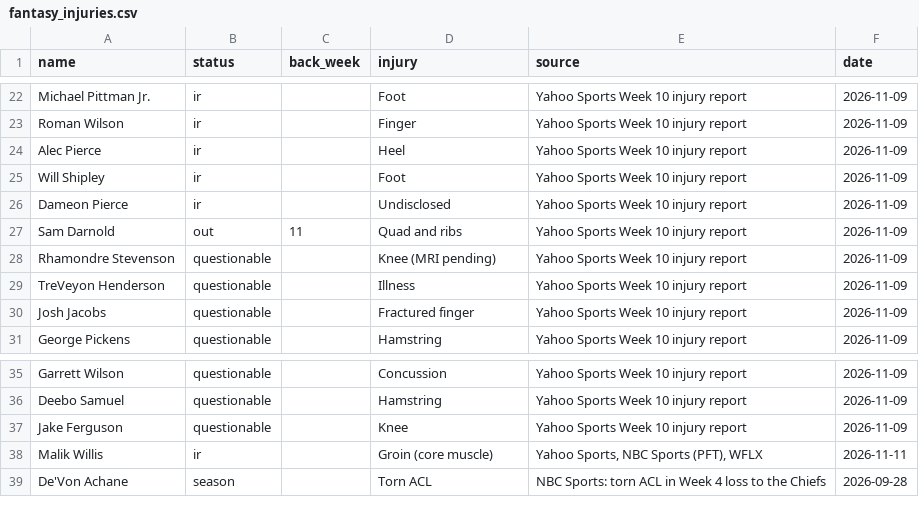
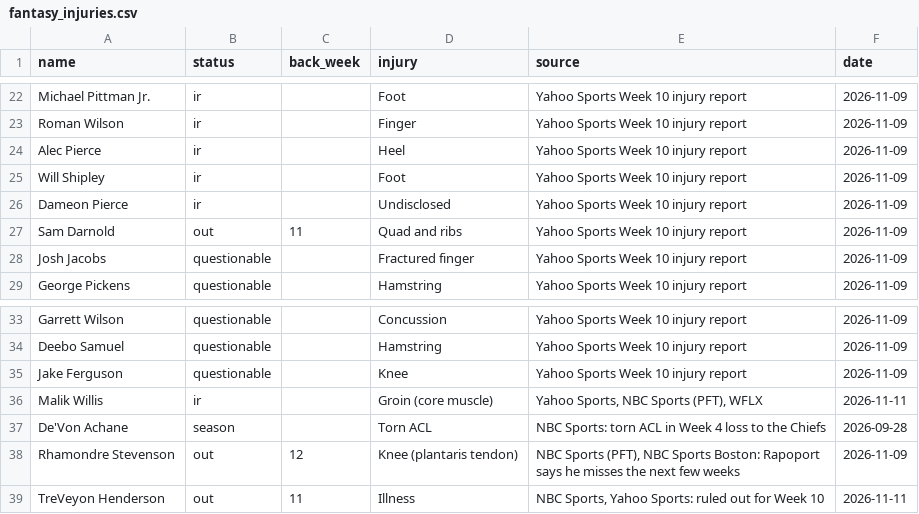
Before and after one commit to topher-darnell/mock-draft, a CSV file: mockdraft/fantasy_injuries.csv, drawn as a sheet; only a part is shown, gaps mark what is left out; removed rows and columns are numbered as before the commit, all else as after; the diff names each change by its address in the sheet, - before the commit and + after, or states it on an @@ line.

```diff
--- a/mockdraft/fantasy_injuries.csv
+++ b/mockdraft/fantasy_injuries.csv
-row 28: Rhamondre Stevenson | questionable |  | Knee (MRI pending) | Yahoo Sports Week 10 injury report | 2026-11-09
-row 29: TreVeyon Henderson | questionable |  | Illness | Yahoo Sports Week 10 injury report | 2026-11-09
+row 38: Rhamondre Stevenson | out | 12 | Knee (plantaris tendon) | NBC Sports (PFT), NBC Sports Boston: Rapoport says he misses the next few weeks | 2026-11-09
+row 39: TreVeyon Henderson | out | 11 | Illness | NBC Sports, Yahoo Sports: ruled out for Week 10 | 2026-11-11
```
Also changed, not shown: 54 other files.
